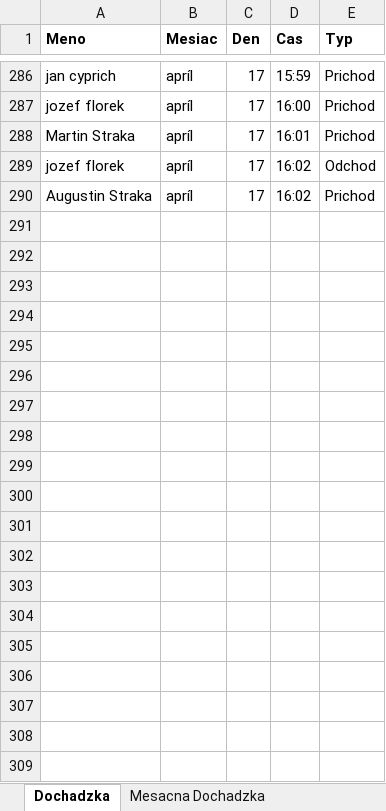
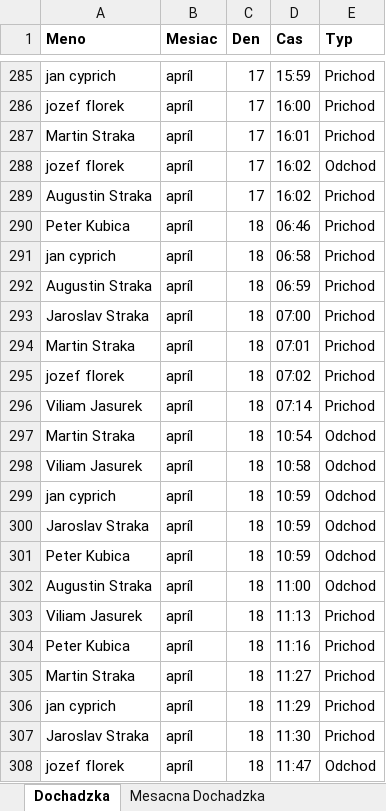
Before and after one commit to Yurion987/WebPage, an Excel workbook: daco3/Excel/Dochadzka.xlsx, sheet Dochadzka, drawn as a sheet; only a part is shown, gaps mark what is left out; values as stored, in another font and other column widths than the file's, no borders; the diff covers the shown part only; the diff names each change by its address in the sheet, - before the commit and + after, or states it on an @@ line.

```diff
--- a/daco3/Excel/Dochadzka.xlsx (sheet Dochadzka)
+++ b/daco3/Excel/Dochadzka.xlsx (sheet Dochadzka)
+row 290: Peter Kubica | apríl | 18 | 06:46 | Prichod
+row 291: jan cyprich | apríl | 18 | 06:58 | Prichod
+row 292: Augustin Straka | apríl | 18 | 06:59 | Prichod
+row 293: Jaroslav Straka | apríl | 18 | 07:00 | Prichod
+row 294: Martin Straka | apríl | 18 | 07:01 | Prichod
+row 295: jozef florek | apríl | 18 | 07:02 | Prichod
+row 296: Viliam Jasurek | apríl | 18 | 07:14 | Prichod
+row 297: Martin Straka | apríl | 18 | 10:54 | Odchod
+row 298: Viliam Jasurek | apríl | 18 | 10:58 | Odchod
+row 299: jan cyprich | apríl | 18 | 10:59 | Odchod
+row 300: Jaroslav Straka | apríl | 18 | 10:59 | Odchod
+row 301: Peter Kubica | apríl | 18 | 10:59 | Odchod
+row 302: Augustin Straka | apríl | 18 | 11:00 | Odchod
+row 303: Viliam Jasurek | apríl | 18 | 11:13 | Prichod
+row 304: Peter Kubica | apríl | 18 | 11:16 | Prichod
+row 305: Martin Straka | apríl | 18 | 11:27 | Prichod
+row 306: jan cyprich | apríl | 18 | 11:29 | Prichod
+row 307: Jaroslav Straka | apríl | 18 | 11:30 | Prichod
+row 308: jozef florek | apríl | 18 | 11:47 | Odchod
```
Also changed, not shown: 58 added rows, 1 removed row and 3 edited cells elsewhere in this sheet, 11 other files.
